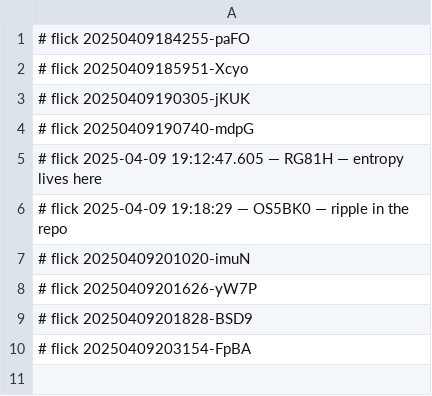
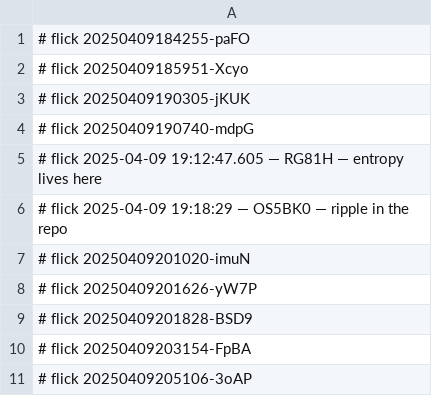
Before and after one commit to abikesa/plant, a CSV file: kitabo/aperitivo/.csv, drawn as a sheet; the diff names each change by its address in the sheet, - before the commit and + after, or states it on an @@ line.

Commit message:
kitabo/aperitivo/.csv

```diff
--- a/kitabo/aperitivo/.csv
+++ b/kitabo/aperitivo/.csv
+row 11: # flick 20250409205106-3oAP
```
